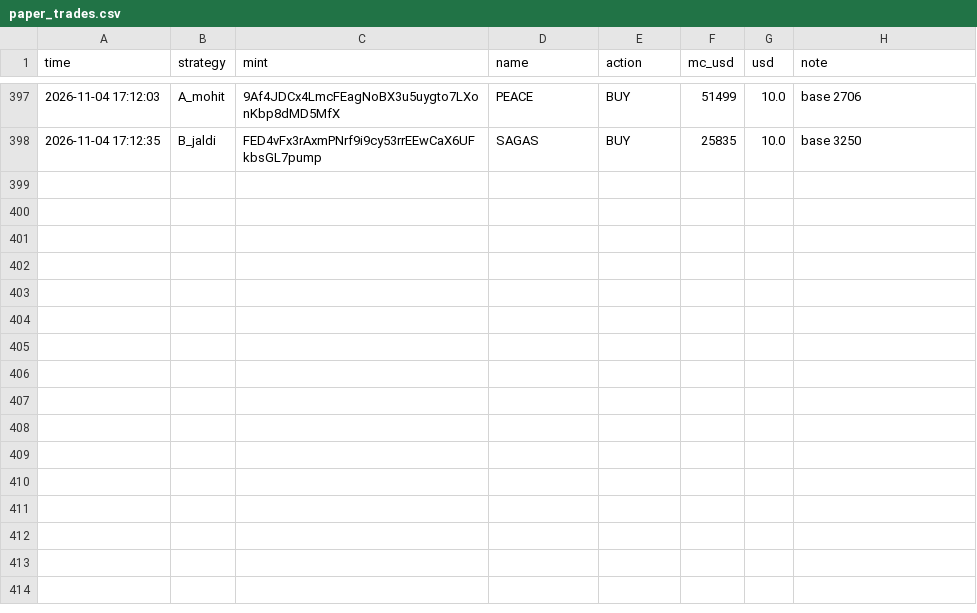
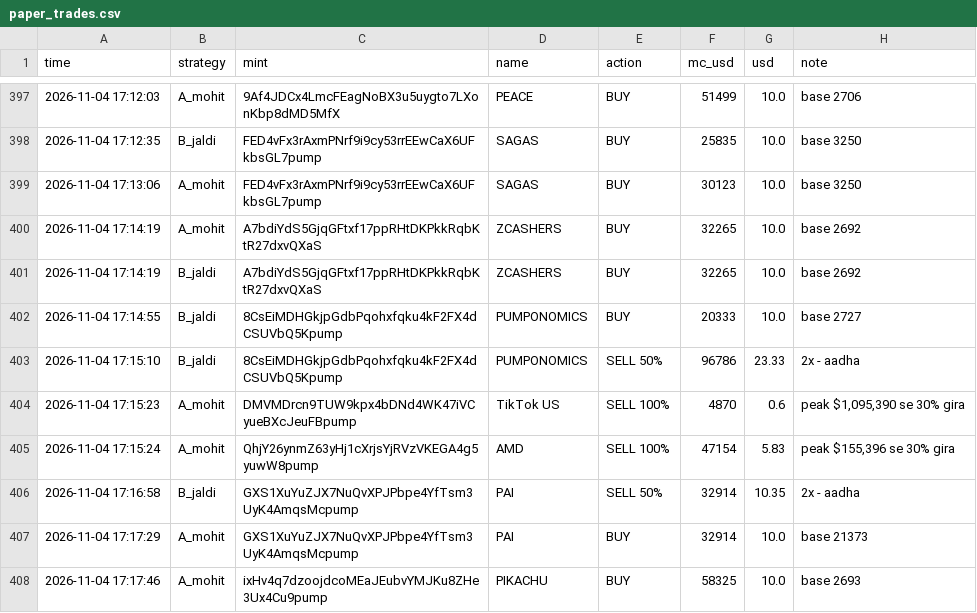
Before and after one commit to mohit1337890-rgb/pump-paper-bot, a CSV file: paper_trades.csv, drawn as a sheet; only a part is shown, gaps mark what is left out.

Commit message:
paper bot update 2026-11-04_17:19

```diff
--- a/paper_trades.csv
+++ b/paper_trades.csv
@@ -398 +398,11 @@ time,strategy,mint,name,action,mc_usd,usd,note
 2026-11-04 17:12:35,B_jaldi,FED4vFx3rAxmPNrf9i9cy53rrEEwCaX6UFkbsGL7pump,SAGAS,BUY,25835,10.0,base 3250
+2026-11-04 17:13:06,A_mohit,FED4vFx3rAxmPNrf9i9cy53rrEEwCaX6UFkbsGL7pump,SAGAS,BUY,30123,10.0,base 3250
+2026-11-04 17:14:19,A_mohit,A7bdiYdS5GjqGFtxf17ppRHtDKPkkRqbKtR27dxvQXaS,ZCASHERS,BUY,32265,10.0,base 2692
+2026-11-04 17:14:19,B_jaldi,A7bdiYdS5GjqGFtxf17ppRHtDKPkkRqbKtR27dxvQXaS,ZCASHERS,BUY,32265,10.0,base 2692
+2026-11-04 17:14:55,B_jaldi,8CsEiMDHGkjpGdbPqohxfqku4kF2FX4dCSUVbQ5Kpump,PUMPONOMICS,BUY,20333,10.0,base 2727
+2026-11-04 17:15:10,B_jaldi,8CsEiMDHGkjpGdbPqohxfqku4kF2FX4dCSUVbQ5Kpump,PUMPONOMICS,SELL 50%,96786,23.33,2x - aadha
+2026-11-04 17:15:23,A_mohit,DMVMDrcn9TUW9kpx4bDNd4WK47iVCyueBXcJeuFBpump,TikTok US,SELL 100%,4870,0.6,"peak $1,095,390 se 30% gira"
+2026-11-04 17:15:24,A_mohit,QhjY26ynmZ63yHj1cXrjsYjRVzVKEGA4g5yuwW8pump,AMD,SELL 100%,47154,5.83,"peak $155,396 se 30% gira"
+2026-11-04 17:16:58,B_jaldi,GXS1XuYuZJX7NuQvXPJPbpe4YfTsm3UyK4AmqsMcpump,PAI,SELL 50%,32914,10.35,2x - aadha
+2026-11-04 17:17:29,A_mohit,GXS1XuYuZJX7NuQvXPJPbpe4YfTsm3UyK4AmqsMcpump,PAI,BUY,32914,10.0,base 21373
+2026-11-04 17:17:46,A_mohit,ixHv4q7dzoojdcoMEaJEubvYMJKu8ZHe3Ux4Cu9pump,PIKACHU,BUY,58325,10.0,base 2693
```
Also changed, not shown: 2 other files.
